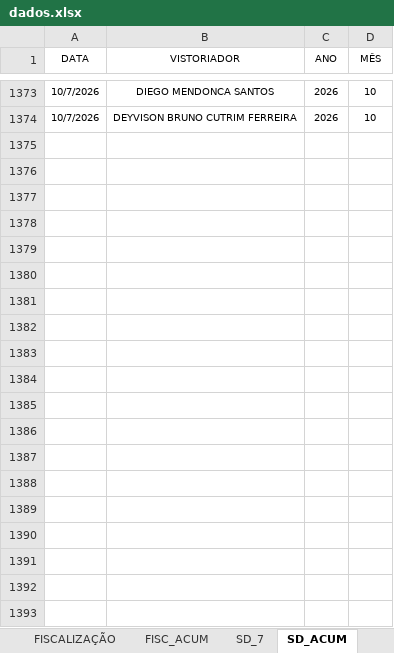
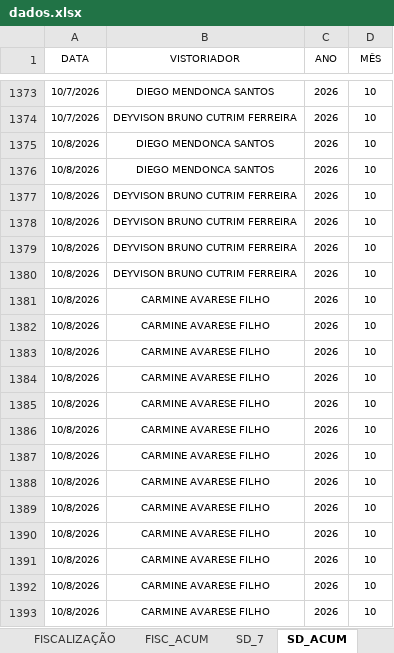
Before and after one commit to SestremPalopoli/produtividade-gestores, an Excel workbook: dados.xlsx, sheet SD_ACUM, drawn as a sheet; only a part is shown, gaps mark what is left out; values as stored, in another font and other column widths than the file's, no borders; table styles not drawn; the diff covers the shown part only; the diff names each change by its address in the sheet, - before the commit and + after, or states it on an @@ line.

```diff
--- a/dados.xlsx (sheet SD_ACUM)
+++ b/dados.xlsx (sheet SD_ACUM)
+row 1375: 10/8/2026 | DIEGO MENDONCA SANTOS | 2026 | 10
+row 1376: 10/8/2026 | DIEGO MENDONCA SANTOS | 2026 | 10
+row 1377: 10/8/2026 | DEYVISON BRUNO CUTRIM FERREIRA | 2026 | 10
+row 1378: 10/8/2026 | DEYVISON BRUNO CUTRIM FERREIRA | 2026 | 10
+row 1379: 10/8/2026 | DEYVISON BRUNO CUTRIM FERREIRA | 2026 | 10
+row 1380: 10/8/2026 | DEYVISON BRUNO CUTRIM FERREIRA | 2026 | 10
+row 1381: 10/8/2026 | CARMINE AVARESE FILHO | 2026 | 10
+row 1382: 10/8/2026 | CARMINE AVARESE FILHO | 2026 | 10
+row 1383: 10/8/2026 | CARMINE AVARESE FILHO | 2026 | 10
+row 1384: 10/8/2026 | CARMINE AVARESE FILHO | 2026 | 10
+row 1385: 10/8/2026 | CARMINE AVARESE FILHO | 2026 | 10
+row 1386: 10/8/2026 | CARMINE AVARESE FILHO | 2026 | 10
+row 1387: 10/8/2026 | CARMINE AVARESE FILHO | 2026 | 10
+row 1388: 10/8/2026 | CARMINE AVARESE FILHO | 2026 | 10
+row 1389: 10/8/2026 | CARMINE AVARESE FILHO | 2026 | 10
+row 1390: 10/8/2026 | CARMINE AVARESE FILHO | 2026 | 10
+row 1391: 10/8/2026 | CARMINE AVARESE FILHO | 2026 | 10
+row 1392: 10/8/2026 | CARMINE AVARESE FILHO | 2026 | 10
+row 1393: 10/8/2026 | CARMINE AVARESE FILHO | 2026 | 10
```
Also changed, not shown: 11 added rows elsewhere in this sheet, sheet RIT_ACUM, sheet DEG_ACUM, sheet CHECK_ACUM, sheet SD_7, sheet FMO_ACUM, sheet FISC_ACUM, 3 more sheets, hidden cells.
